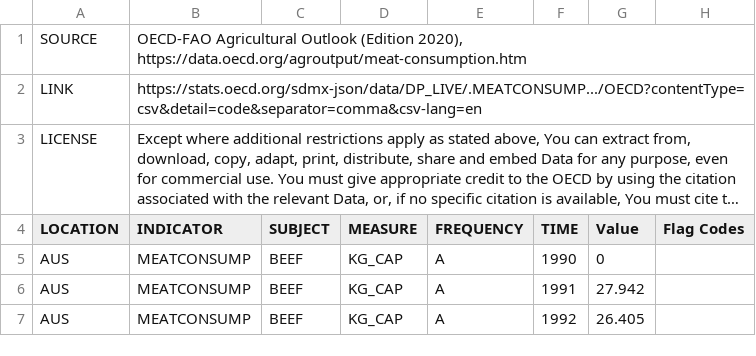
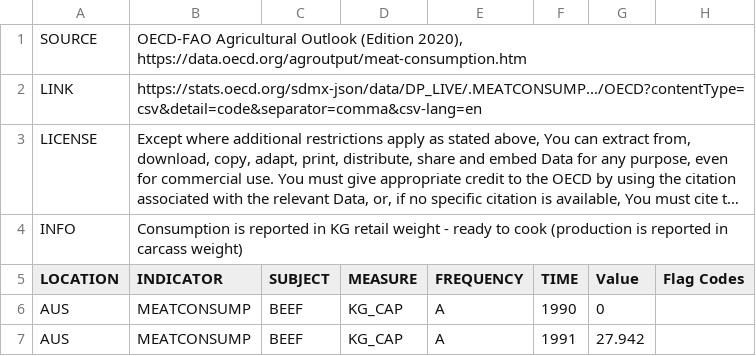
Before and after one commit to hdahle/dashboard-api, a CSV file: connectors/meat/oecd-meat-2020.csv, drawn as a sheet; only a part is shown; the shorter side is filled out with more unchanged rows; long unchanged cells end in …; the diff names each change by its address in the sheet, - before the commit and + after, or states it on an @@ line.

Commit message:
added info-field in CSV

```diff
--- a/connectors/meat/oecd-meat-2020.csv
+++ b/connectors/meat/oecd-meat-2020.csv
+row 4: INFO | Consumption is reported in KG retail weight - ready to cook (production is reported in carcass weight)
```
Also changed, not shown: 2 other files.
